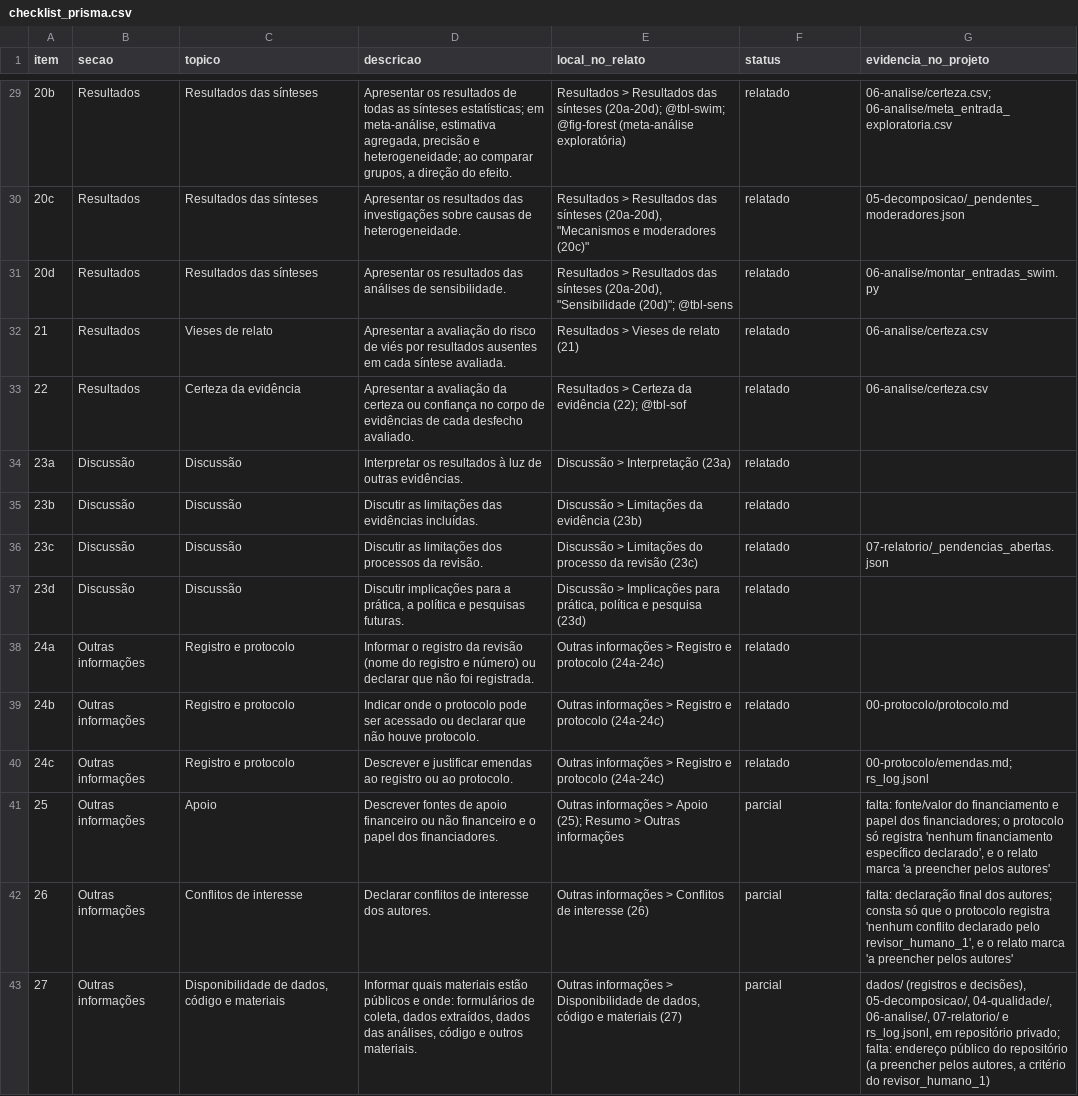
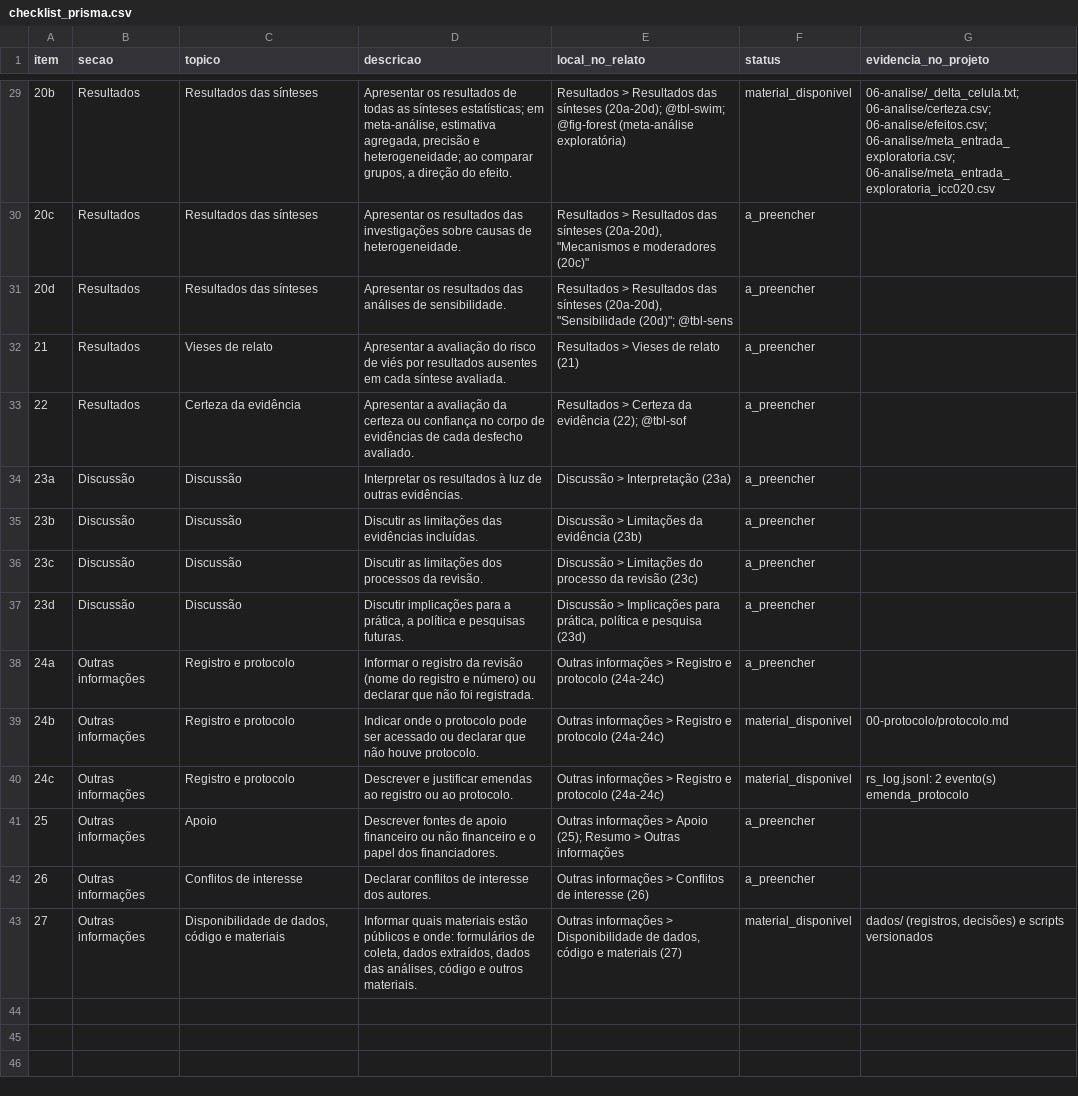
Before and after one commit to felipelmc/pesquisas-eleitorais-rs, a CSV file: 07-relatorio/checklist_prisma.csv, drawn as a sheet; only a part is shown, gaps mark what is left out; the diff covers the shown part only; the diff names each change by its address in the sheet, - before the commit and + after, or states it on an @@ line.

```diff
--- a/07-relatorio/checklist_prisma.csv
+++ b/07-relatorio/checklist_prisma.csv
-F29 (status): relatado
+F29 (status): material_disponivel
-G29 (evidencia_no_projeto): 06-analise/certeza.csv; 06-analise/meta_entrada_exploratoria.csv
+G29 (evidencia_no_projeto): 06-analise/_delta_celula.txt; 06-analise/certeza.csv; 06-analise/efeitos.csv; 06-analise/meta_entrada_exploratoria.csv; 06-analise/meta_entrada_exploratoria_icc020.csv
-F30:F38 (status): relatado
+F30:F38 (status): a_preencher
-G30 (evidencia_no_projeto): 05-decomposicao/_pendentes_moderadores.json
+G30 (evidencia_no_projeto): (empty)
-G31 (evidencia_no_projeto): 06-analise/montar_entradas_swim.py
+G31 (evidencia_no_projeto): (empty)
-G32:G33 (evidencia_no_projeto): 06-analise/certeza.csv
+G32:G33 (evidencia_no_projeto): (empty)
-G36 (evidencia_no_projeto): 07-relatorio/_pendencias_abertas.json
+G36 (evidencia_no_projeto): (empty)
-F39:F40 (status): relatado
+F39:F40 (status): material_disponivel
-G40 (evidencia_no_projeto): 00-protocolo/emendas.md; rs_log.jsonl
+G40 (evidencia_no_projeto): rs_log.jsonl: 2 evento(s) emenda_protocolo
-F41:F42 (status): parcial
+F41:F42 (status): a_preencher
-G41 (evidencia_no_projeto): falta: fonte/valor do financiamento e papel dos financiadores; o protocolo só registra 'nenhum financiamento específico declarado', e o relato marca 'a preencher pelos autores'
+G41 (evidencia_no_projeto): (empty)
-G42 (evidencia_no_projeto): falta: declaração final dos autores; consta só que o protocolo registra 'nenhum conflito declarado pelo revisor_humano_1', e o relato marca 'a preencher pelos autores'
+G42 (evidencia_no_projeto): (empty)
-F43 (status): parcial
+F43 (status): material_disponivel
-G43 (evidencia_no_projeto): dados/ (registros e decisões), 05-decomposicao/, 04-qualidade/, 06-analise/, 07-relatorio/ e rs_log.jsonl, em repositório privado; falta: endereço público do repositório (a preencher pelos autores, a critério do revisor_humano_1)
+G43 (evidencia_no_projeto): dados/ (registros, decisões) e scripts versionados
```
Also changed, not shown: 39 edited cells elsewhere in this file, 03-textos/elegibilidade_tc_final.csv, 03-textos/fila_humana_tc.csv, 14 other files.
